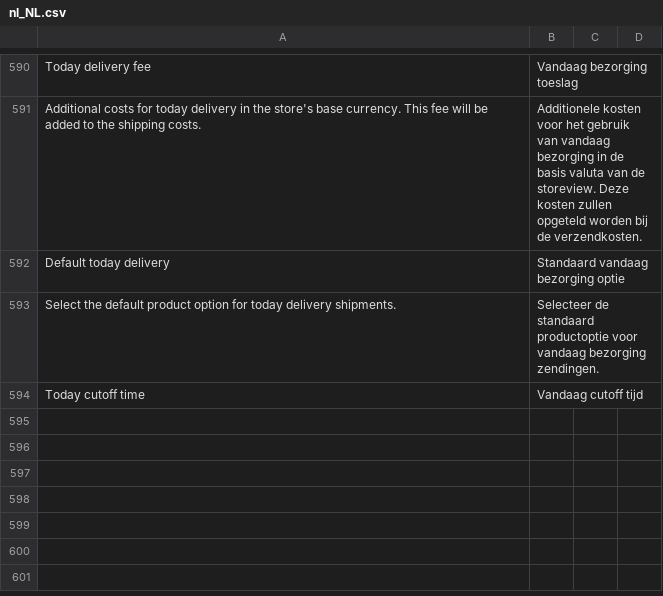
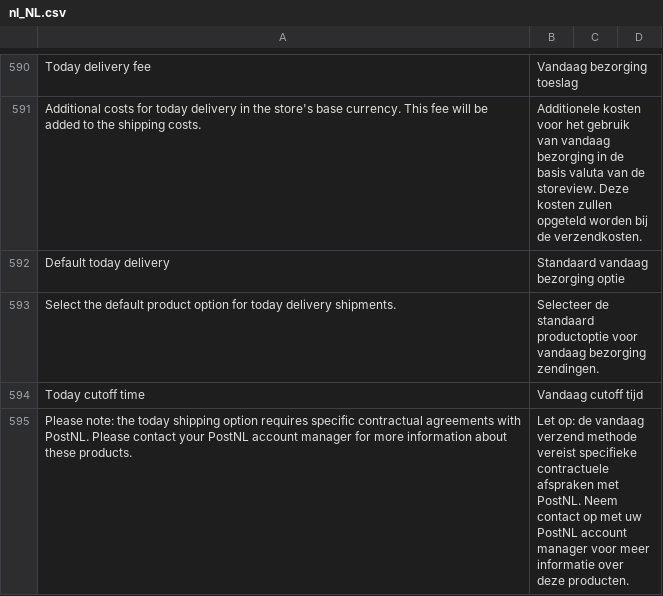
Before and after one commit to postnl/postnl-magento2, a CSV file: i18n/nl_NL.csv, drawn as a sheet; only a part is shown, gaps mark what is left out; the diff names each change by its address in the sheet, - before the commit and + after, or states it on an @@ line.

```diff
--- a/i18n/nl_NL.csv
+++ b/i18n/nl_NL.csv
+row 595: Please note: the today shipping option requires specific contractual agreements with PostNL. Please contact your PostNL account manager for more information about these products. | Let op: de vandaag verzend methode vereist specifieke contractuele afspraken met PostNL. Neem contact op met uw PostNL account manager voor meer informatie over deze producten.
```
Also changed, not shown: i18n/en_US.csv, 1 other file.
